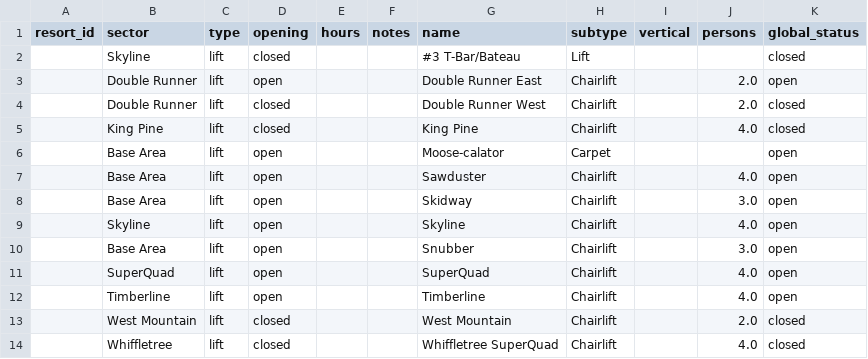
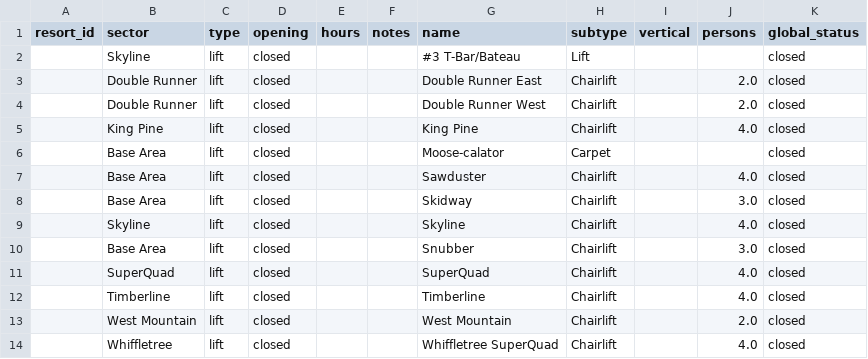
Before and after one commit to abkfenris/sugarloaf, a CSV file: lifts.csv, drawn as a sheet.

```diff
--- a/lifts.csv
+++ b/lifts.csv
@@ -2,12 +2,12 @@ resort_id,sector,type,opening,hours,notes,name,subtype,vertical,persons,global_s
 ,Skyline,lift,closed,,,#3 T-Bar/Bateau,Lift,,,closed
-,Double Runner,lift,open,,,Double Runner East,Chairlift,,2.0,open
+,Double Runner,lift,closed,,,Double Runner East,Chairlift,,2.0,closed
 ,Double Runner,lift,closed,,,Double Runner West,Chairlift,,2.0,closed
 ,King Pine,lift,closed,,,King Pine,Chairlift,,4.0,closed
-,Base Area,lift,open,,,Moose-calator,Carpet,,,open
-,Base Area,lift,open,,,Sawduster,Chairlift,,4.0,open
-,Base Area,lift,open,,,Skidway,Chairlift,,3.0,open
-,Skyline,lift,open,,,Skyline,Chairlift,,4.0,open
-,Base Area,lift,open,,,Snubber,Chairlift,,3.0,open
-,SuperQuad,lift,open,,,SuperQuad,Chairlift,,4.0,open
-,Timberline,lift,open,,,Timberline,Chairlift,,4.0,open
+,Base Area,lift,closed,,,Moose-calator,Carpet,,,closed
+,Base Area,lift,closed,,,Sawduster,Chairlift,,4.0,closed
+,Base Area,lift,closed,,,Skidway,Chairlift,,3.0,closed
+,Skyline,lift,closed,,,Skyline,Chairlift,,4.0,closed
+,Base Area,lift,closed,,,Snubber,Chairlift,,3.0,closed
+,SuperQuad,lift,closed,,,SuperQuad,Chairlift,,4.0,closed
+,Timberline,lift,closed,,,Timberline,Chairlift,,4.0,closed
 ,West Mountain,lift,closed,,,West Mountain,Chairlift,,2.0,closed
```
Also changed, not shown: 1 other file.
